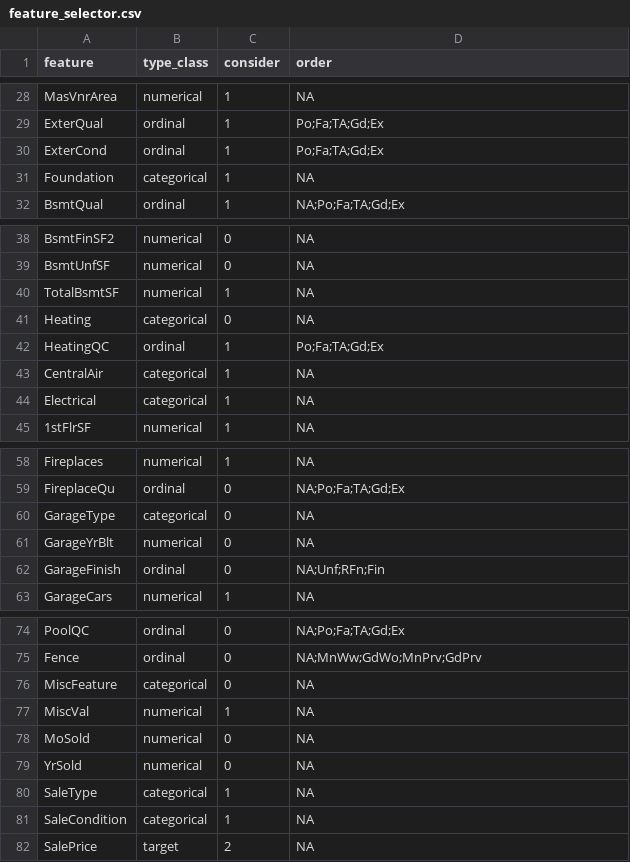
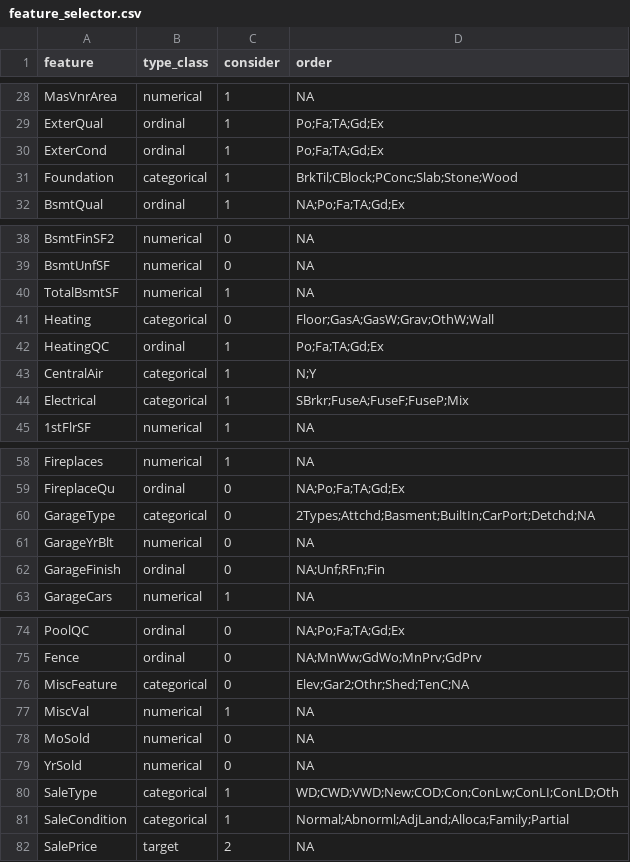
Before and after one commit to CAMM961001/house-prices, a CSV file: assets/feature_selector.csv, drawn as a sheet; only a part is shown, gaps mark what is left out; the diff covers the shown part only.

```diff
--- a/assets/feature_selector.csv
+++ b/assets/feature_selector.csv
@@ -30,3 +30,3 @@ ExterQual,ordinal,1,Po;Fa;TA;Gd;Ex
 ExterCond,ordinal,1,Po;Fa;TA;Gd;Ex
-Foundation,categorical,1,NA
+Foundation,categorical,1,BrkTil;CBlock;PConc;Slab;Stone;Wood
 BsmtQual,ordinal,1,NA;Po;Fa;TA;Gd;Ex
@@ -40,6 +40,6 @@ BsmtUnfSF,numerical,0,NA
 TotalBsmtSF,numerical,1,NA
-Heating,categorical,0,NA
+Heating,categorical,0,Floor;GasA;GasW;Grav;OthW;Wall
 HeatingQC,ordinal,1,Po;Fa;TA;Gd;Ex
-CentralAir,categorical,1,NA
-Electrical,categorical,1,NA
+CentralAir,categorical,1,N;Y
+Electrical,categorical,1,SBrkr;FuseA;FuseF;FuseP;Mix
 1stFlrSF,numerical,1,NA
@@ -59,3 +59,3 @@ Fireplaces,numerical,1,NA
 FireplaceQu,ordinal,0,NA;Po;Fa;TA;Gd;Ex
-GarageType,categorical,0,NA
+GarageType,categorical,0,2Types;Attchd;Basment;BuiltIn;CarPort;Detchd;NA
 GarageYrBlt,numerical,0,NA
@@ -75,3 +75,3 @@ PoolQC,ordinal,0,NA;Po;Fa;TA;Gd;Ex
 Fence,ordinal,0,NA;MnWw;GdWo;MnPrv;GdPrv
-MiscFeature,categorical,0,NA
+MiscFeature,categorical,0,Elev;Gar2;Othr;Shed;TenC;NA
 MiscVal,numerical,1,NA
@@ -79,4 +79,4 @@ MoSold,numerical,0,NA
 YrSold,numerical,0,NA
-SaleType,categorical,1,NA
-SaleCondition,categorical,1,NA
+SaleType,categorical,1,WD;CWD;VWD;New;COD;Con;ConLw;ConLI;ConLD;Oth
+SaleCondition,categorical,1,Normal;Abnorml;AdjLand;Alloca;Family;Partial
 SalePrice,target,2,NA
```
Also changed, not shown: 16 edited cells elsewhere in this file.
